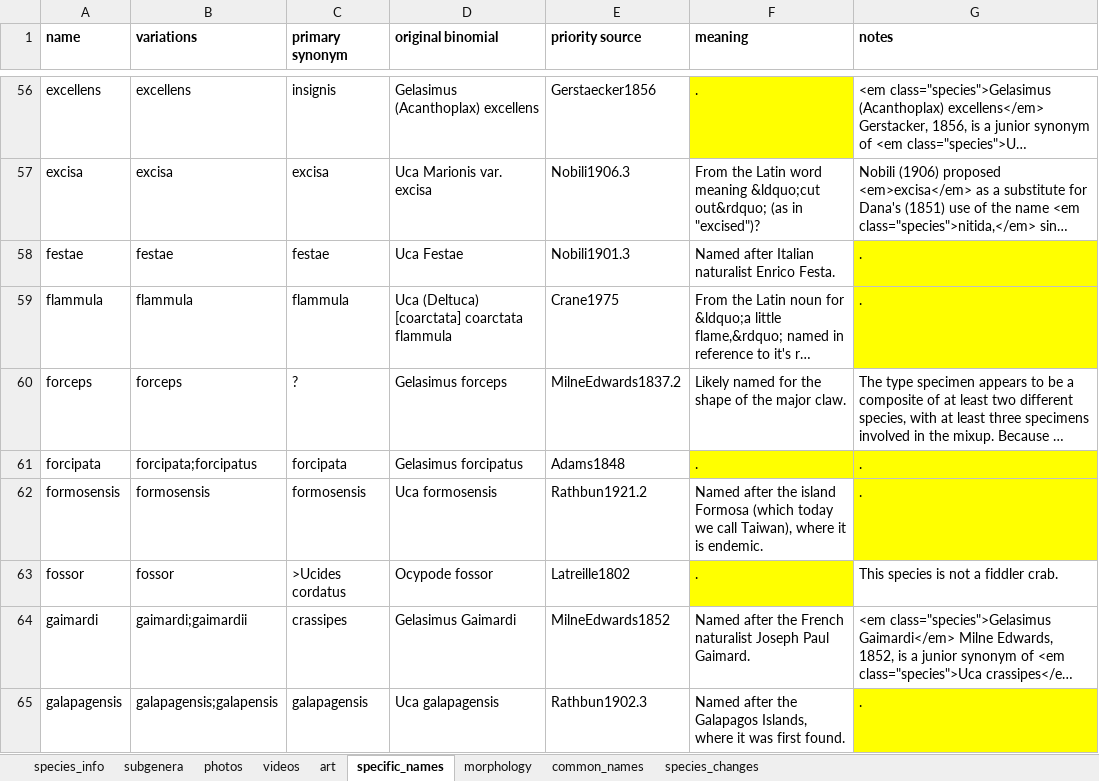
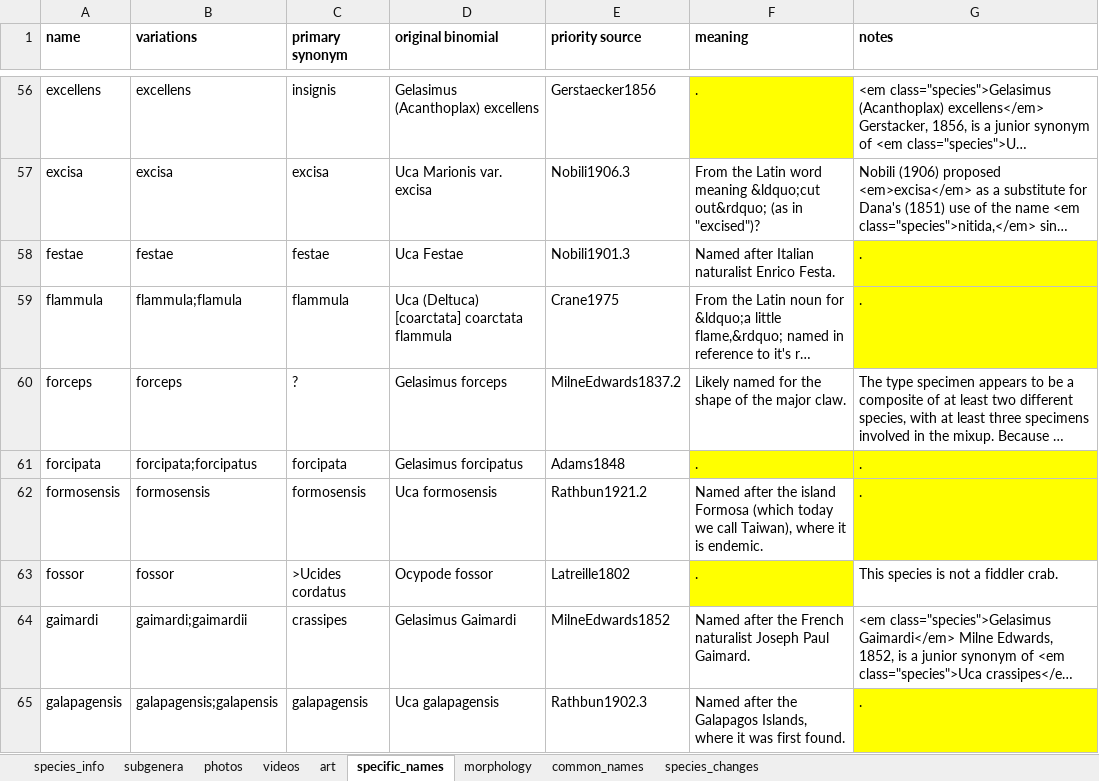
Before and after one commit to msrosenberg/fiddlercrab.info, an Excel workbook: data/Species DB.xlsx, sheet specific_names, drawn as a sheet; only a part is shown, gaps mark what is left out; long unchanged cells end in …; values as stored, in another font and other column widths than the file's, no borders; the diff names each change by its address in the sheet, - before the commit and + after, or states it on an @@ line.

Commit message:
fixed a few errors in new data

```diff
--- a/data/Species DB.xlsx (sheet specific_names)
+++ b/data/Species DB.xlsx (sheet specific_names)
-B59 (variations): flammula
+B59 (variations): flammula;flamula
```
Also changed, not shown: data/location_data.xlsx, 4 other files.
